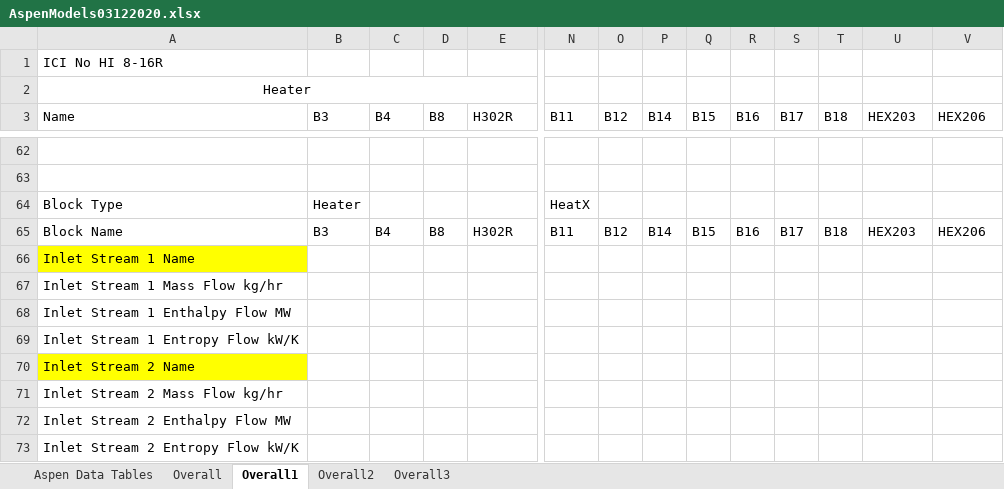
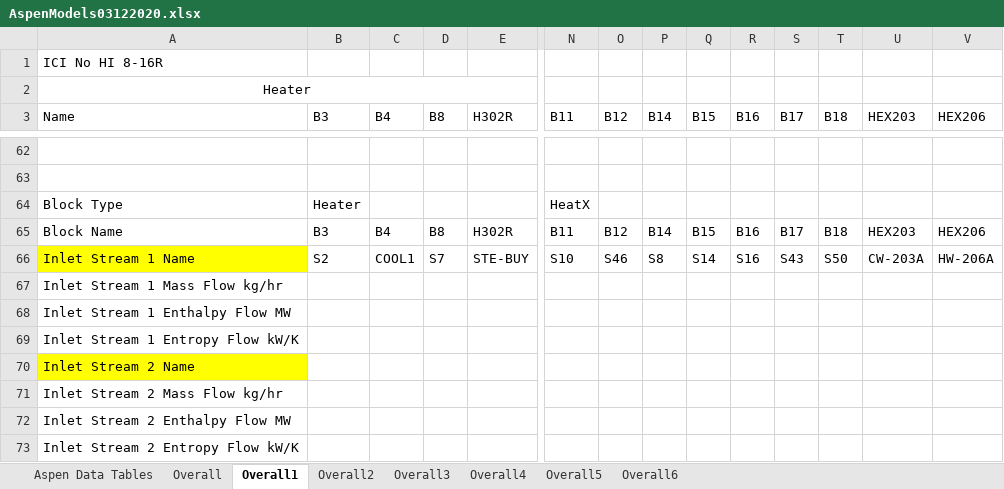
Before and after one commit to marcus-adrian/marcus-adrian.github.io, an Excel workbook: AspenModels03122020.xlsx, sheet Overall1, drawn as a sheet; only a part is shown, gaps mark what is left out; values as stored, in another font and other column widths than the file's, no borders; the diff covers the shown part only; the diff names each change by its address in the sheet, - before the commit and + after, or states it on an @@ line.

```diff
--- a/AspenModels03122020.xlsx (sheet Overall1)
+++ b/AspenModels03122020.xlsx (sheet Overall1)
+sheet tab: Overall4
+sheet tab: Overall5
+sheet tab: Overall6
-B66 (B3): (empty)
+B66 (B3): S2
-C66 (B4): (empty)
+C66 (B4): COOL1
-D66 (B8): (empty)
+D66 (B8): S7
-E66 (H302R): (empty)
+E66 (H302R): STE-BUY
-N66 (B11): (empty)
+N66 (B11): S10
-O66 (B12): (empty)
+O66 (B12): S46
-P66 (B14): (empty)
+P66 (B14): S8
-Q66 (B15): (empty)
+Q66 (B15): S14
-R66 (B16): (empty)
+R66 (B16): S16
-S66 (B17): (empty)
+S66 (B17): S43
-T66 (B18): (empty)
+T66 (B18): S50
-U66 (HEX203): (empty)
+U66 (HEX203): CW-203A
-V66 (HEX206): (empty)
+V66 (HEX206): HW-206A
```
Also changed, not shown: 6 edited cells elsewhere in this sheet, AspenStreams03122020.xlsx, 2 other files.
